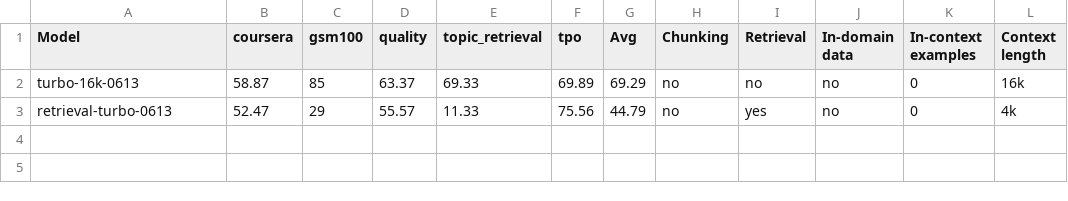
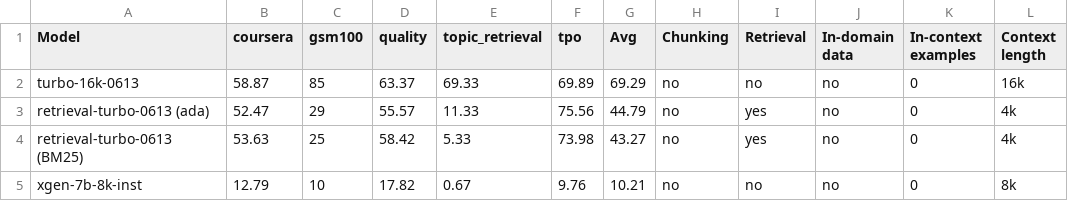
Before and after one commit to OpenLMLab/LEval, a CSV file: Leaderboard/exam_LEval_leaderboard.csv, drawn as a sheet.

```diff
--- a/Leaderboard/exam_LEval_leaderboard.csv
+++ b/Leaderboard/exam_LEval_leaderboard.csv
@@ -2,2 +2,4 @@
 turbo-16k-0613,58.87,85,63.37,69.33,69.89,69.29,no,no,no,0,16k
-retrieval-turbo-0613,52.47,29,55.57,11.33,75.56,44.79,no,yes,no,0,4k
+retrieval-turbo-0613 (ada),52.47,29,55.57,11.33,75.56,44.79,no,yes,no,0,4k
+retrieval-turbo-0613 (BM25),53.63,25,58.42,5.33,73.98,43.27,no,yes,no,0,4k
+xgen-7b-8k-inst,12.79,10,17.82,0.67,9.76,10.21,no,no,no,0,8k
```
Also changed, not shown: Leaderboard/f1_LEval_leaderboard.csv, Leaderboard/rouge_LEval_leaderboard.csv, 37 other files.
